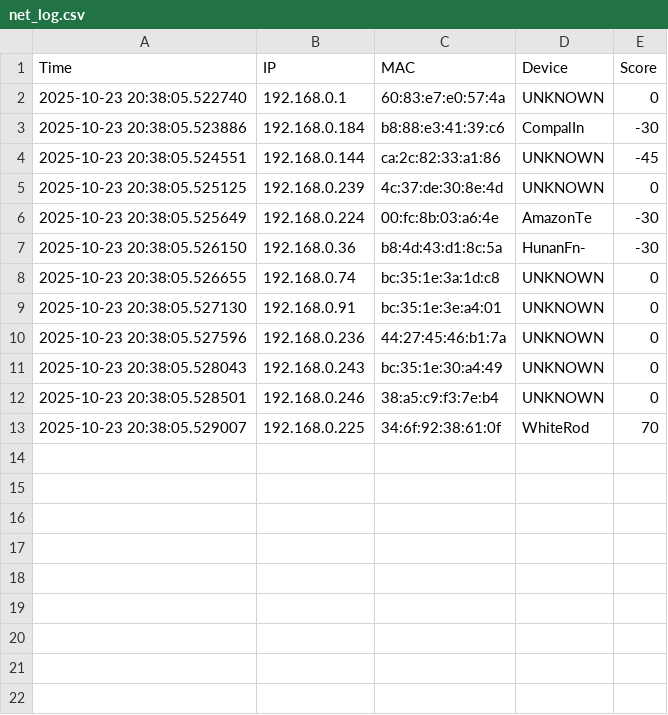
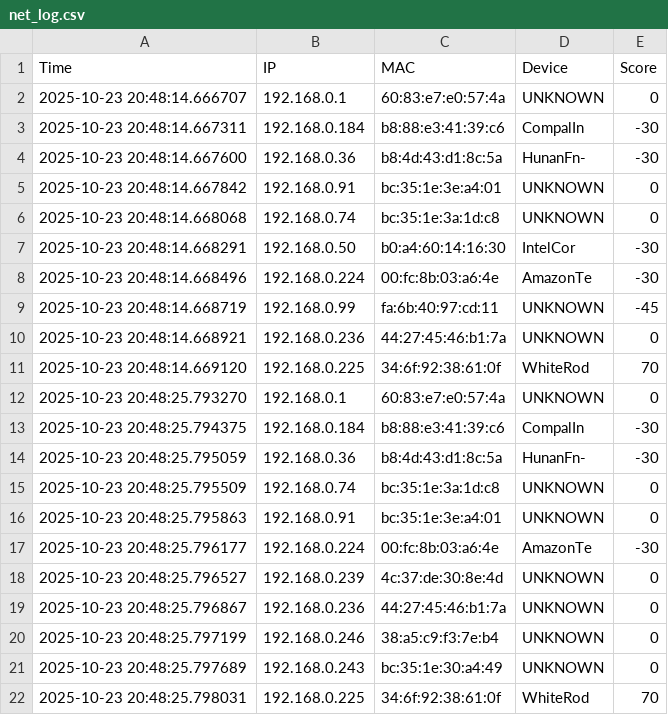
Before and after one commit to antohi/NetPulse, a CSV file: logs/net_log.csv, drawn as a sheet.

```diff
--- a/logs/net_log.csv
+++ b/logs/net_log.csv
@@ -1,13 +1,22 @@
 Time,IP,MAC,Device,Score
-2025-10-23 20:38:05.522740,192.168.0.1,60:83:e7:e0:57:4a,UNKNOWN,0
-2025-10-23 20:38:05.523886,192.168.0.184,b8:88:e3:41:39:c6,CompalIn,-30
-2025-10-23 20:38:05.524551,192.168.0.144,ca:2c:82:33:a1:86,UNKNOWN,-45
-2025-10-23 20:38:05.525125,192.168.0.239,4c:37:de:30:8e:4d,UNKNOWN,0
-2025-10-23 20:38:05.525649,192.168.0.224,00:fc:8b:03:a6:4e,AmazonTe,-30
-2025-10-23 20:38:05.526150,192.168.0.36,b8:4d:43:d1:8c:5a,HunanFn-,-30
-2025-10-23 20:38:05.526655,192.168.0.74,bc:35:1e:3a:1d:c8,UNKNOWN,0
-2025-10-23 20:38:05.527130,192.168.0.91,bc:35:1e:3e:a4:01,UNKNOWN,0
-2025-10-23 20:38:05.527596,192.168.0.236,44:27:45:46:b1:7a,UNKNOWN,0
-2025-10-23 20:38:05.528043,192.168.0.243,bc:35:1e:30:a4:49,UNKNOWN,0
-2025-10-23 20:38:05.528501,192.168.0.246,38:a5:c9:f3:7e:b4,UNKNOWN,0
-2025-10-23 20:38:05.529007,192.168.0.225,34:6f:92:38:61:0f,WhiteRod,70
+2025-10-23 20:48:14.666707,192.168.0.1,60:83:e7:e0:57:4a,UNKNOWN,0
+2025-10-23 20:48:14.667311,192.168.0.184,b8:88:e3:41:39:c6,CompalIn,-30
+2025-10-23 20:48:14.667600,192.168.0.36,b8:4d:43:d1:8c:5a,HunanFn-,-30
+2025-10-23 20:48:14.667842,192.168.0.91,bc:35:1e:3e:a4:01,UNKNOWN,0
+2025-10-23 20:48:14.668068,192.168.0.74,bc:35:1e:3a:1d:c8,UNKNOWN,0
+2025-10-23 20:48:14.668291,192.168.0.50,b0:a4:60:14:16:30,IntelCor,-30
+2025-10-23 20:48:14.668496,192.168.0.224,00:fc:8b:03:a6:4e,AmazonTe,-30
+2025-10-23 20:48:14.668719,192.168.0.99,fa:6b:40:97:cd:11,UNKNOWN,-45
+2025-10-23 20:48:14.668921,192.168.0.236,44:27:45:46:b1:7a,UNKNOWN,0
+2025-10-23 20:48:14.669120,192.168.0.225,34:6f:92:38:61:0f,WhiteRod,70
+2025-10-23 20:48:25.793270,192.168.0.1,60:83:e7:e0:57:4a,UNKNOWN,0
+2025-10-23 20:48:25.794375,192.168.0.184,b8:88:e3:41:39:c6,CompalIn,-30
+2025-10-23 20:48:25.795059,192.168.0.36,b8:4d:43:d1:8c:5a,HunanFn-,-30
+2025-10-23 20:48:25.795509,192.168.0.74,bc:35:1e:3a:1d:c8,UNKNOWN,0
+2025-10-23 20:48:25.795863,192.168.0.91,bc:35:1e:3e:a4:01,UNKNOWN,0
+2025-10-23 20:48:25.796177,192.168.0.224,00:fc:8b:03:a6:4e,AmazonTe,-30
+2025-10-23 20:48:25.796527,192.168.0.239,4c:37:de:30:8e:4d,UNKNOWN,0
+2025-10-23 20:48:25.796867,192.168.0.236,44:27:45:46:b1:7a,UNKNOWN,0
+2025-10-23 20:48:25.797199,192.168.0.246,38:a5:c9:f3:7e:b4,UNKNOWN,0
+2025-10-23 20:48:25.797689,192.168.0.243,bc:35:1e:30:a4:49,UNKNOWN,0
+2025-10-23 20:48:25.798031,192.168.0.225,34:6f:92:38:61:0f,WhiteRod,70
```
Also changed, not shown: 3 other files.
